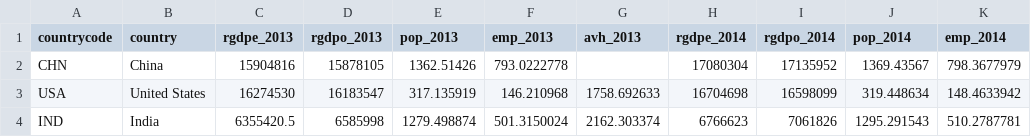
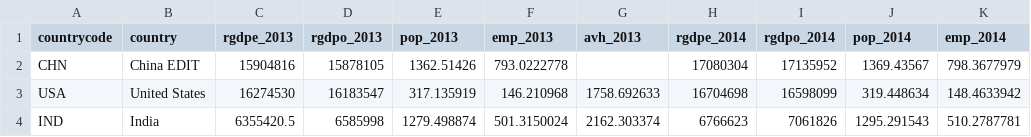
Before and after one commit to aaharrison/GDP, a CSV file: gdpData.csv, drawn as a sheet; only a part is shown; the diff names each change by its address in the sheet, - before the commit and + after, or states it on an @@ line.

Commit message:
Update gdpData.csv

```diff
--- a/gdpData.csv
+++ b/gdpData.csv
-B2 (country): China
+B2 (country): China EDIT
```
